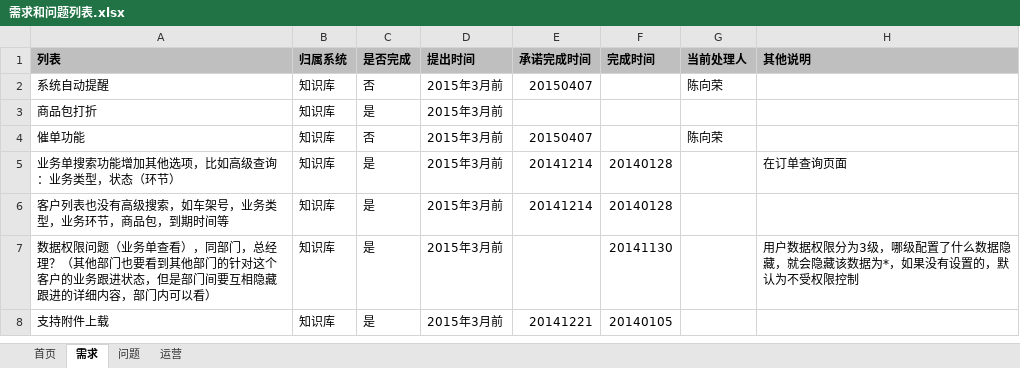
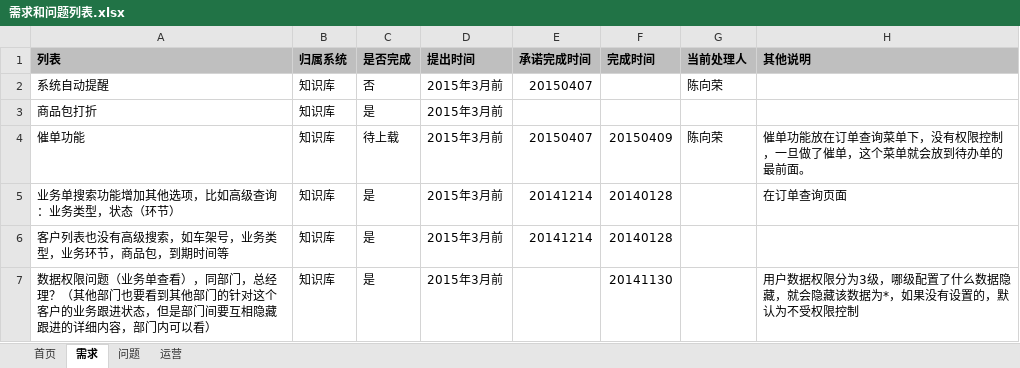
Before and after one commit to virgilchen/wsb, an Excel workbook: 问题跟进列表/需求和问题列表.xlsx, sheet 需求, drawn as a sheet; only a part is shown; the shorter side is filled out with more unchanged rows; values as stored, in another font and other column widths than the file's, no borders; charts and pictures not drawn; the diff names each change by its address in the sheet, - before the commit and + after, or states it on an @@ line.

```diff
--- a/问题跟进列表/需求和问题列表.xlsx (sheet 需求)
+++ b/问题跟进列表/需求和问题列表.xlsx (sheet 需求)
-C4 (是否完成): 否
+C4 (是否完成): 待上载
-F4 (完成时间): (empty)
+F4 (完成时间): 20150409
-H4 (其他说明): (empty)
+H4 (其他说明): 催单功能放在订单查询菜单下，没有权限控制，一旦做了催单，这个菜单就会放到待办单的最前面。
```
Also changed, not shown: sheet 首页.
